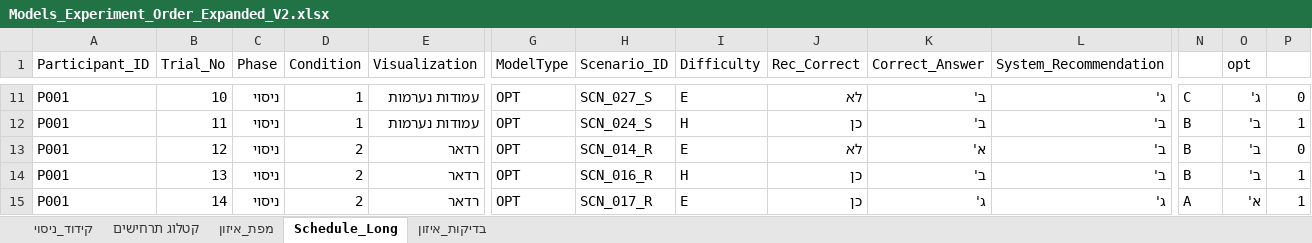
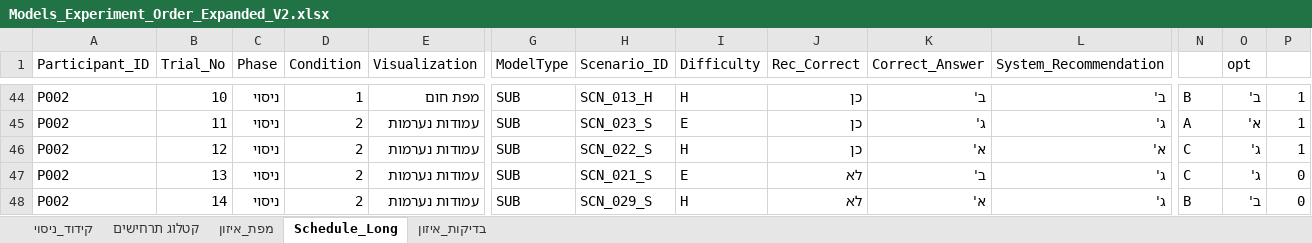
Before and after one commit to itzikmeir/RPS_VIS_WEB, an Excel workbook: Model_Ordered_experiment/Models_Experiment_Order_Expanded_V2.xlsx, sheet Schedule_Long, drawn as a sheet; only a part is shown, gaps mark what is left out; values as stored, in another font and other column widths than the file's, no cell formats; conditional formats and table styles not drawn; addresses are those after the commit; the diff covers the shown part only; the diff names each change by its address in the sheet, - before the commit and + after, or states it on an @@ line.

Commit message:
Update Models_Experiment_Order_Expanded_V2.xlsx (source data)

```diff
--- a/Model_Ordered_experiment/Models_Experiment_Order_Expanded_V2.xlsx (sheet Schedule_Long)
+++ b/Model_Ordered_experiment/Models_Experiment_Order_Expanded_V2.xlsx (sheet Schedule_Long)
-A44:A48 (Participant_ID): P001
+A44:A48 (Participant_ID): P002
-E44 (Visualization): עמודות נערמות
+E44 (Visualization): מפת חום
-G44:G48 (ModelType): OPT
+G44:G48 (ModelType): SUB
-H44 (Scenario_ID): SCN_027_S
+H44 (Scenario_ID): SCN_013_H
-I44 (Difficulty): E
+I44 (Difficulty): H
-J44 (Rec_Correct): לא
+J44 (Rec_Correct): כן
-L44 (System_Recommendation): ג'
+L44 (System_Recommendation): ב'
-N44: C
+N44: B
-O44 (opt): ג'
+O44 (opt): ב'
-P44: 0
+P44: 1
-D45 (Condition): 1
+D45 (Condition): 2
-H45 (Scenario_ID): SCN_024_S
+H45 (Scenario_ID): SCN_023_S
-I45 (Difficulty): H
+I45 (Difficulty): E
-K45 (Correct_Answer): ב'
+K45 (Correct_Answer): ג'
-L45 (System_Recommendation): ב'
+L45 (System_Recommendation): ג'
-N45: B
+N45: A
-O45 (opt): ב'
+O45 (opt): א'
-E46:E48 (Visualization): רדאר
+E46:E48 (Visualization): עמודות נערמות
-H46 (Scenario_ID): SCN_014_R
+H46 (Scenario_ID): SCN_022_S
-I46 (Difficulty): E
+I46 (Difficulty): H
-J46 (Rec_Correct): לא
+J46 (Rec_Correct): כן
-L46 (System_Recommendation): ב'
+L46 (System_Recommendation): א'
-N46:N47: B
+N46:N47: C
-O46:O47 (opt): ב'
+O46:O47 (opt): ג'
-P46: 0
+P46: 1
-H47 (Scenario_ID): SCN_016_R
+H47 (Scenario_ID): SCN_021_S
-I47 (Difficulty): H
+I47 (Difficulty): E
-J47:J48 (Rec_Correct): כן
+J47:J48 (Rec_Correct): לא
-L47 (System_Recommendation): ב'
+L47 (System_Recommendation): ג'
-P47:P48: 1
+P47:P48: 0
-H48 (Scenario_ID): SCN_017_R
+H48 (Scenario_ID): SCN_029_S
-I48 (Difficulty): E
+I48 (Difficulty): H
-K48 (Correct_Answer): ג'
+K48 (Correct_Answer): א'
-N48: A
+N48: B
-O48 (opt): א'
+O48 (opt): ב'
```
Also changed, not shown: 200 edited cells elsewhere in this sheet, sheet קטלוג תרחישים, cell formats, formulas that keep their value, hidden cells.
